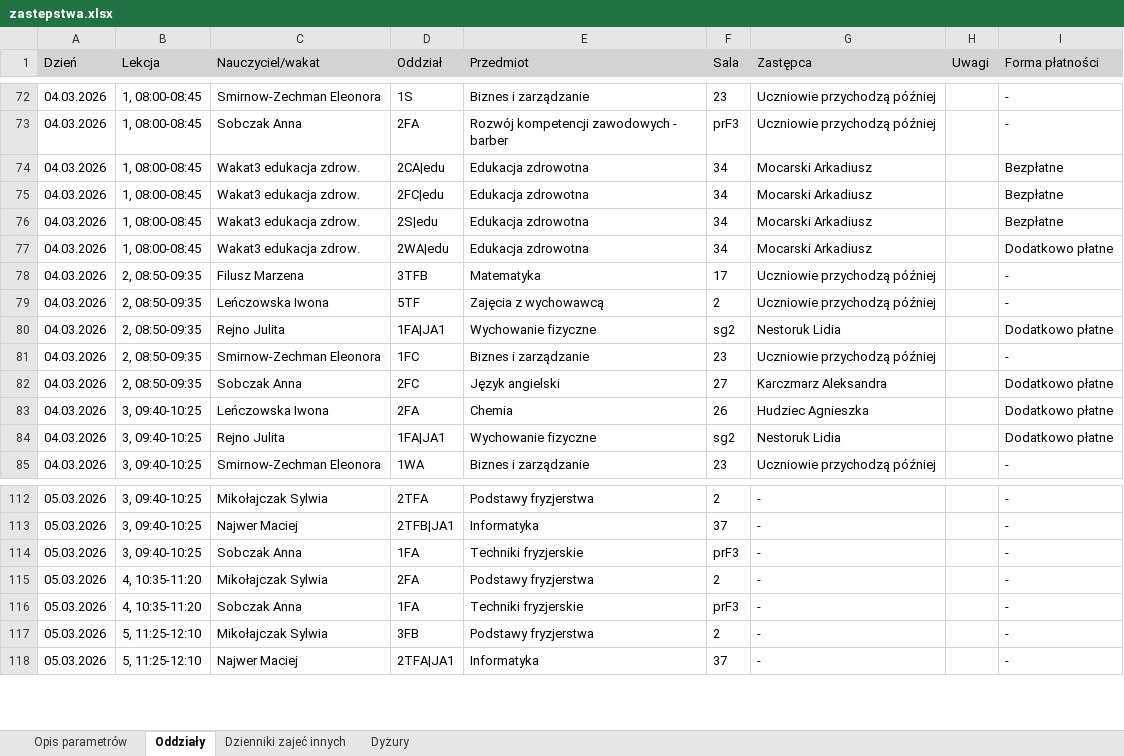
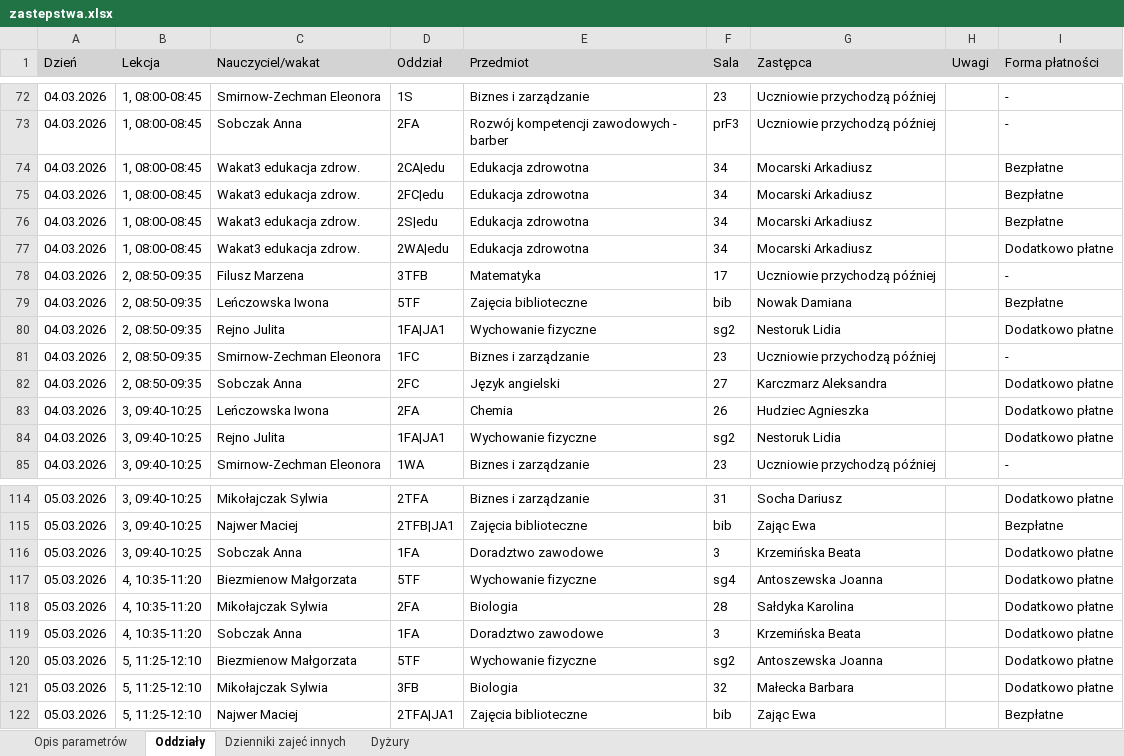
Before and after one commit to adeodatus11/zastepstwa, an Excel workbook: zastepstwa.xlsx, sheet Oddziały, drawn as a sheet; only a part is shown, gaps mark what is left out; values as stored, in another font and other column widths than the file's, no borders; addresses are those after the commit; the diff covers the shown part only; the diff names each change by its address in the sheet, - before the commit and + after, or states it on an @@ line.

```diff
--- a/zastepstwa.xlsx (sheet Oddziały)
+++ b/zastepstwa.xlsx (sheet Oddziały)
-E79 (Przedmiot): Zajęcia z wychowawcą
+E79 (Przedmiot): Zajęcia biblioteczne
-F79 (Sala): 2
+F79 (Sala): bib
-G79 (Zastępca): Uczniowie przychodzą później
+G79 (Zastępca): Nowak Damiana
-I79 (Forma płatności): -
+I79 (Forma płatności): Bezpłatne
-E114 (Przedmiot): Podstawy fryzjerstwa
+E114 (Przedmiot): Biznes i zarządzanie
-F114 (Sala): 2
+F114 (Sala): 31
-G114 (Zastępca): -
+G114 (Zastępca): Socha Dariusz
-I114 (Forma płatności): -
+I114 (Forma płatności): Dodatkowo płatne
-E115 (Przedmiot): Informatyka
+E115 (Przedmiot): Zajęcia biblioteczne
-F115 (Sala): 37
+F115 (Sala): bib
-G115 (Zastępca): -
+G115 (Zastępca): Zając Ewa
-I115 (Forma płatności): -
+I115 (Forma płatności): Bezpłatne
-E116 (Przedmiot): Techniki fryzjerskie
+E116 (Przedmiot): Doradztwo zawodowe
-F116 (Sala): prF3
+F116 (Sala): 3
-G116 (Zastępca): -
+G116 (Zastępca): Krzemińska Beata
-I116 (Forma płatności): -
+I116 (Forma płatności): Dodatkowo płatne
+row 117: 05.03.2026 | 4, 10:35-11:20 | Biezmienow Małgorzata | 5TF | Wychowanie fizyczne | sg4 | Antoszewska Joanna |  | Dodatkowo płatne
-E118 (Przedmiot): Podstawy fryzjerstwa
+E118 (Przedmiot): Biologia
-F118 (Sala): 2
+F118 (Sala): 28
-G118 (Zastępca): -
+G118 (Zastępca): Sałdyka Karolina
-I118:I119 (Forma płatności): -
+I118:I119 (Forma płatności): Dodatkowo płatne
-E119 (Przedmiot): Techniki fryzjerskie
+E119 (Przedmiot): Doradztwo zawodowe
-F119 (Sala): prF3
+F119 (Sala): 3
-G119 (Zastępca): -
+G119 (Zastępca): Krzemińska Beata
+row 120: 05.03.2026 | 5, 11:25-12:10 | Biezmienow Małgorzata | 5TF | Wychowanie fizyczne | sg2 | Antoszewska Joanna |  | Dodatkowo płatne
-E121 (Przedmiot): Podstawy fryzjerstwa
+E121 (Przedmiot): Biologia
-F121 (Sala): 2
+F121 (Sala): 32
-G121 (Zastępca): -
+G121 (Zastępca): Małecka Barbara
-I121 (Forma płatności): -
+I121 (Forma płatności): Dodatkowo płatne
-E122 (Przedmiot): Informatyka
+E122 (Przedmiot): Zajęcia biblioteczne
-F122 (Sala): 37
+F122 (Sala): bib
-G122 (Zastępca): -
+G122 (Zastępca): Zając Ewa
-I122 (Forma płatności): -
+I122 (Forma płatności): Bezpłatne
```
Also changed, not shown: 8 added rows, 1 removed row and 107 edited cells elsewhere in this sheet, sheet Dyżury, sheet Dzienniki zajeć innych.
